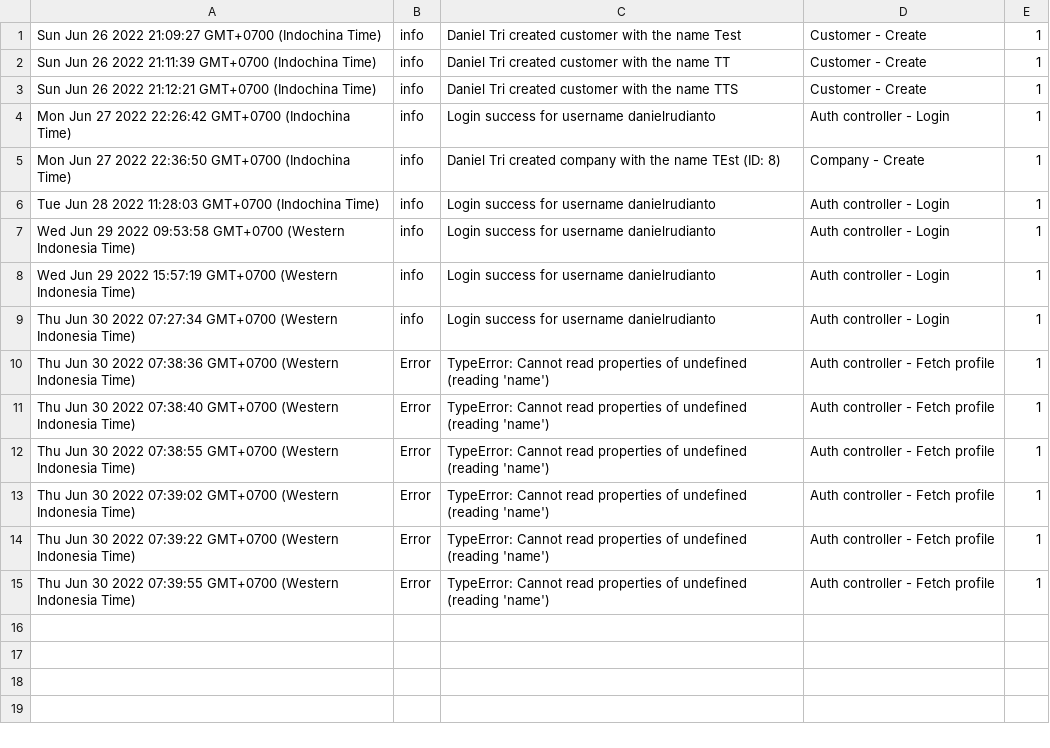
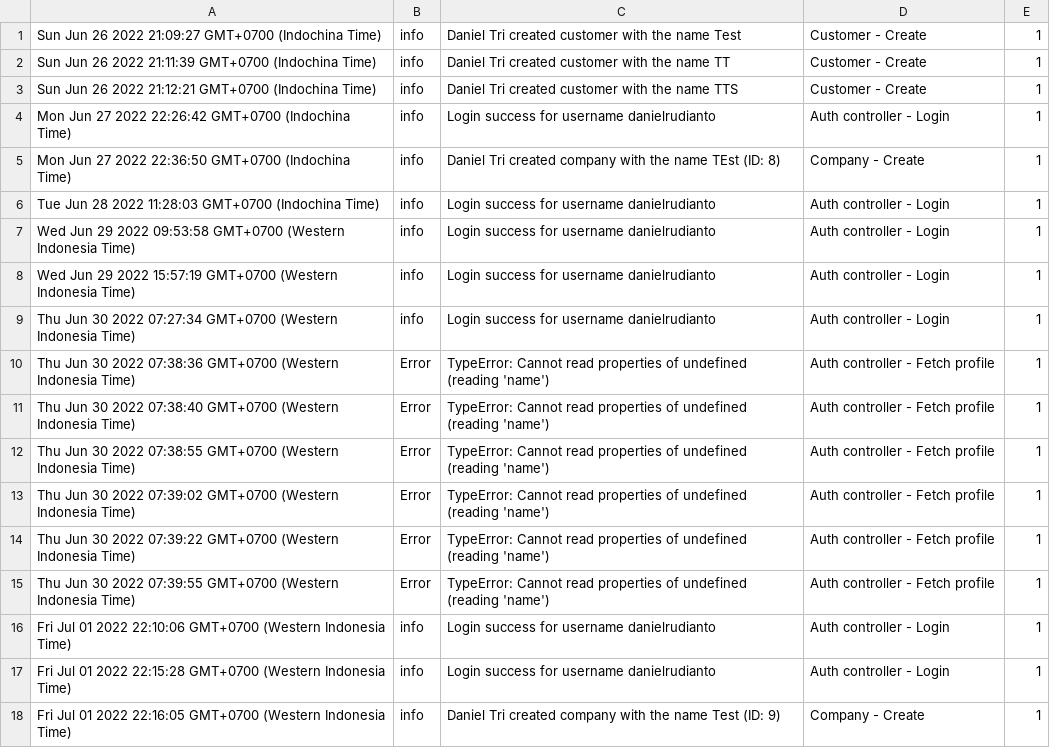
Before and after one commit to danielrudianto/profilIndahNode, a CSV file: src/log.csv, drawn as a sheet.

```diff
--- a/src/log.csv
+++ b/src/log.csv
@@ -15 +15,4 @@ Thu Jun 30 2022 07:39:22 GMT+0700 (Western Indonesia Time); Error; TypeError: Ca
 Thu Jun 30 2022 07:39:55 GMT+0700 (Western Indonesia Time); Error; TypeError: Cannot read properties of undefined (reading 'name'); Auth controller - Fetch profile; 1
+Fri Jul 01 2022 22:10:06 GMT+0700 (Western Indonesia Time); info; Login success for username danielrudianto; Auth controller - Login; 1
+Fri Jul 01 2022 22:15:28 GMT+0700 (Western Indonesia Time); info; Login success for username danielrudianto; Auth controller - Login; 1
+Fri Jul 01 2022 22:16:05 GMT+0700 (Western Indonesia Time); info; Daniel Tri created company with the name Test (ID: 9); Company - Create; 1
```
Also changed, not shown: 19 other files.
